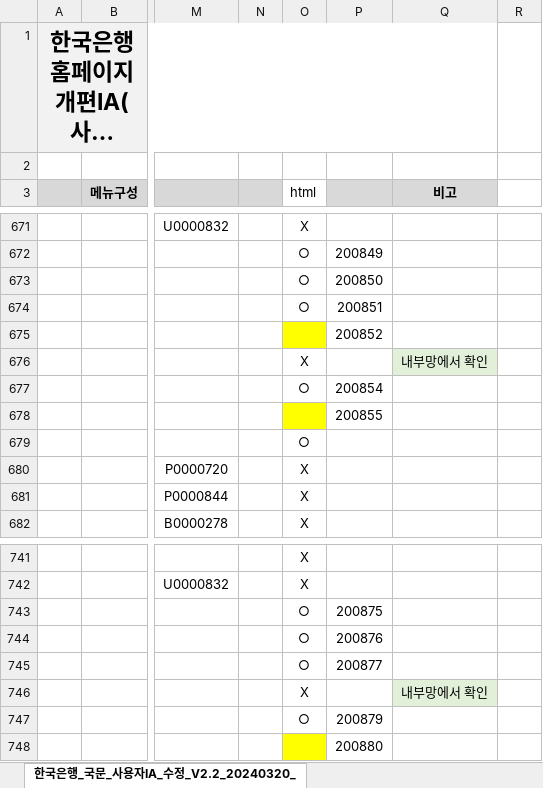
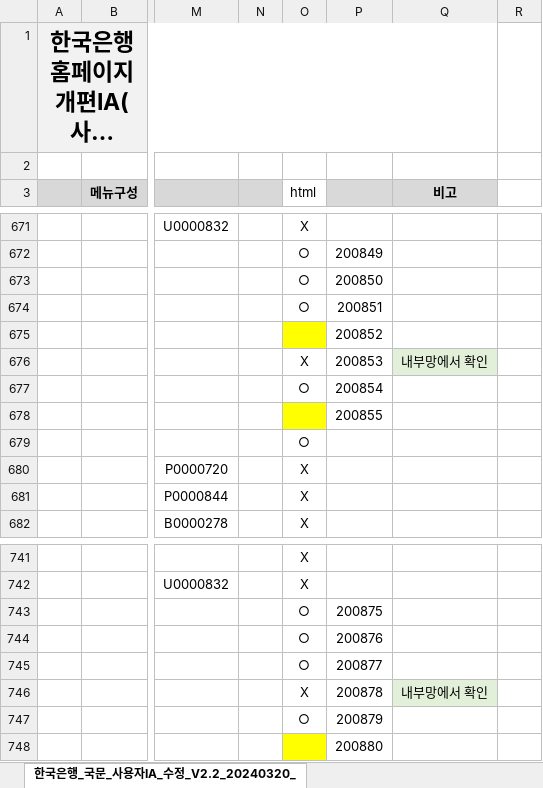
Before and after one commit to jung-mi-jung/bok_project, an Excel workbook: static/guide/portal/BOK-A-IAT-메뉴구조도설계서(사용자).xlsx, sheet 한국은행_국문_사용자IA_수정_V2.2_20240320_, drawn as a sheet; only a part is shown, gaps mark what is left out; long unchanged cells end in …; values as stored, in another font and other column widths than the file's, no borders; the diff names each change by its address in the sheet, - before the commit and + after, or states it on an @@ line.

```diff
--- a/static/guide/portal/BOK-A-IAT-메뉴구조도설계서(사용자).xlsx (sheet 한국은행_국문_사용자IA_수정_V2.2_20240320_)
+++ b/static/guide/portal/BOK-A-IAT-메뉴구조도설계서(사용자).xlsx (sheet 한국은행_국문_사용자IA_수정_V2.2_20240320_)
-P676: (empty)
+P676: 200853
-P746: (empty)
+P746: 200878
```
Also changed, not shown: 23 other files.
